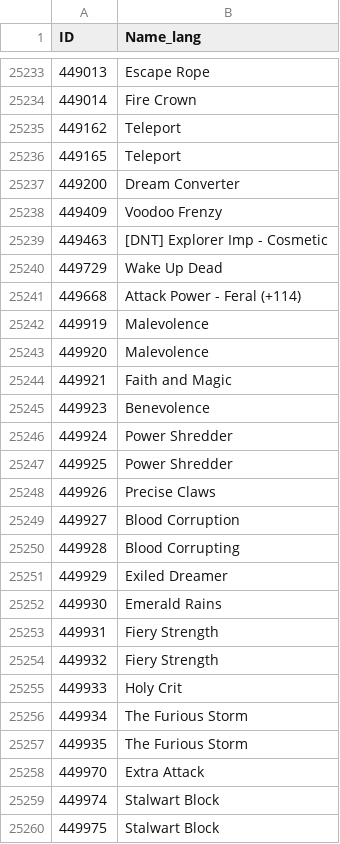
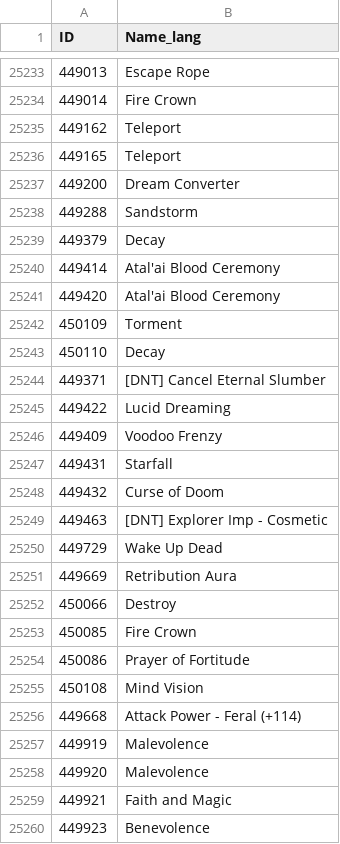
Before and after one commit to GuybrushGit/WarriorSim, a CSV file: gear/spellname.csv, drawn as a sheet; only a part is shown, gaps mark what is left out; the shorter side is filled out with more unchanged rows; the diff covers the shown part only; the diff names each change by its address in the sheet, - before the commit and + after, or states it on an @@ line.

```diff
--- a/gear/spellname.csv
+++ b/gear/spellname.csv
+row 25238: 449288 | Sandstorm
+row 25239: 449379 | Decay
+row 25240: 449414 | Atal'ai Blood Ceremony
+row 25241: 449420 | Atal'ai Blood Ceremony
+row 25242: 450109 | Torment
+row 25243: 450110 | Decay
+row 25244: 449371 | [DNT] Cancel Eternal Slumber
+row 25245: 449422 | Lucid Dreaming
+row 25247: 449431 | Starfall
+row 25248: 449432 | Curse of Doom
+row 25251: 449669 | Retribution Aura
+row 25252: 450066 | Destroy
+row 25253: 450085 | Fire Crown
+row 25254: 450086 | Prayer of Fortitude
+row 25255: 450108 | Mind Vision
```
Also changed, not shown: 10 added rows elsewhere in this file, gear/itemeffect.csv, 6 other files.
